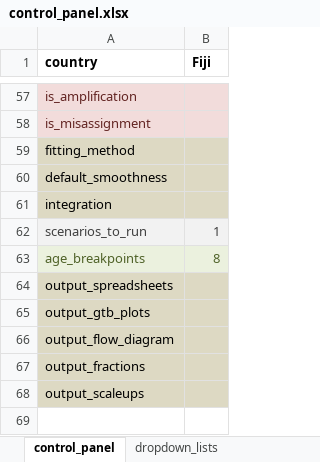
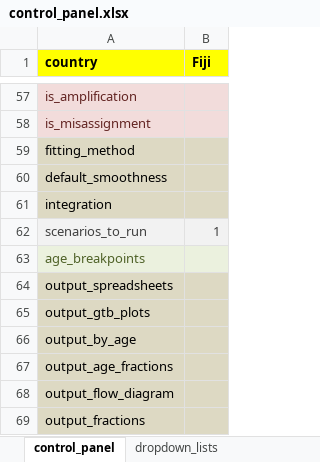
Before and after one commit to monash-emu/AuTuMN, an Excel workbook: autumn/xls/control_panel.xlsx, sheet control_panel, drawn as a sheet; only a part is shown, gaps mark what is left out; the shorter side is filled out with more unchanged rows; values as stored, in another font and other column widths than the file's, no borders; the diff names each change by its address in the sheet, - before the commit and + after, or states it on an @@ line.

Commit message:
Sync spreadsheet changes to go with code
Sorry Tan, hadn't synced these changes where I have added further
options to control figure outputs.

```diff
--- a/autumn/xls/control_panel.xlsx (sheet control_panel)
+++ b/autumn/xls/control_panel.xlsx (sheet control_panel)
-A1:B1 fill: none
+A1:B1 fill: #FFFF00
-B63 (Fiji): 8
+B63 (Fiji): (empty)
+row 66: output_by_age
+row 67: output_age_fractions
```
Also changed, not shown: autumn/xls/data_default.xlsx, autumn/xls/data_fiji.xlsx.
